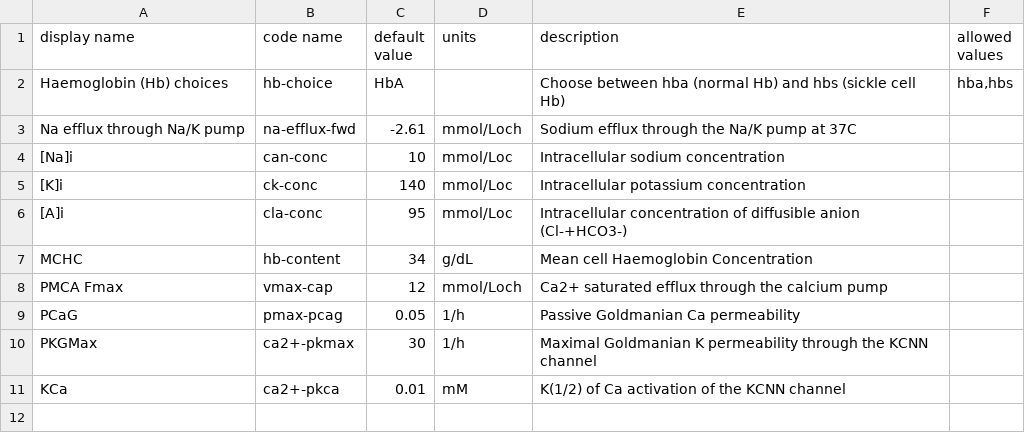
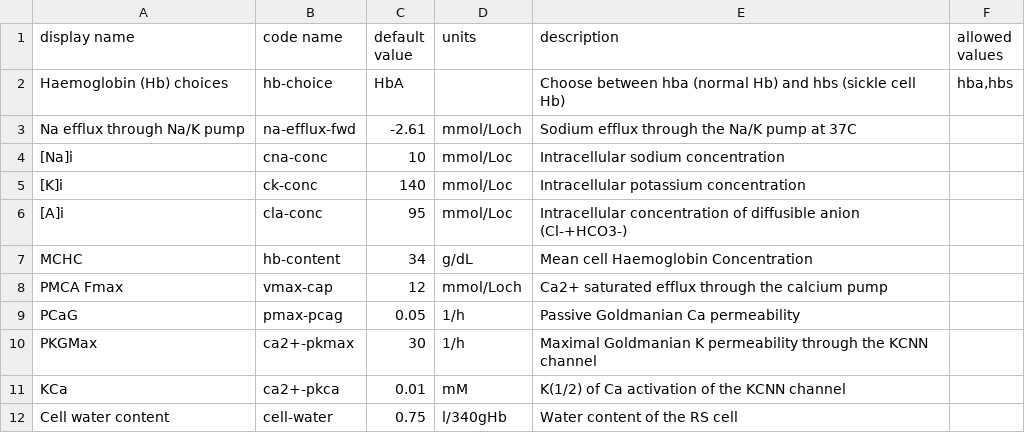
Before and after one commit to sdrogers/redcellmodeljava, a CSV file: RedBloodCellModel/src/SettingFiles/RSOptions.csv, drawn as a sheet.

```diff
--- a/RedBloodCellModel/src/SettingFiles/RSOptions.csv
+++ b/RedBloodCellModel/src/SettingFiles/RSOptions.csv
@@ -3,3 +3,3 @@ Haemoglobin (Hb) choices,hb-choice,HbA,,Choose between hba (normal Hb) and hbs (
 Na efflux through Na/K pump,na-efflux-fwd,-2.61,mmol/Loch,Sodium efflux through the Na/K pump at 37C,
-[Na]i,can-conc,10,mmol/Loc,Intracellular sodium concentration,
+[Na]i,cna-conc,10,mmol/Loc,Intracellular sodium concentration,
 [K]i,ck-conc,140,mmol/Loc,Intracellular potassium concentration,
@@ -11 +11,2 @@ PKGMax,ca2+-pkmax,30,1/h,Maximal Goldmanian K permeability through the KCNN chan
 KCa ,ca2+-pkca,0.01,mM,K(1/2) of Ca activation of the KCNN channel,
+Cell water content,cell-water,0.75,l/340gHb,Water content of the RS cell,
```
Also changed, not shown: 2 other files.
